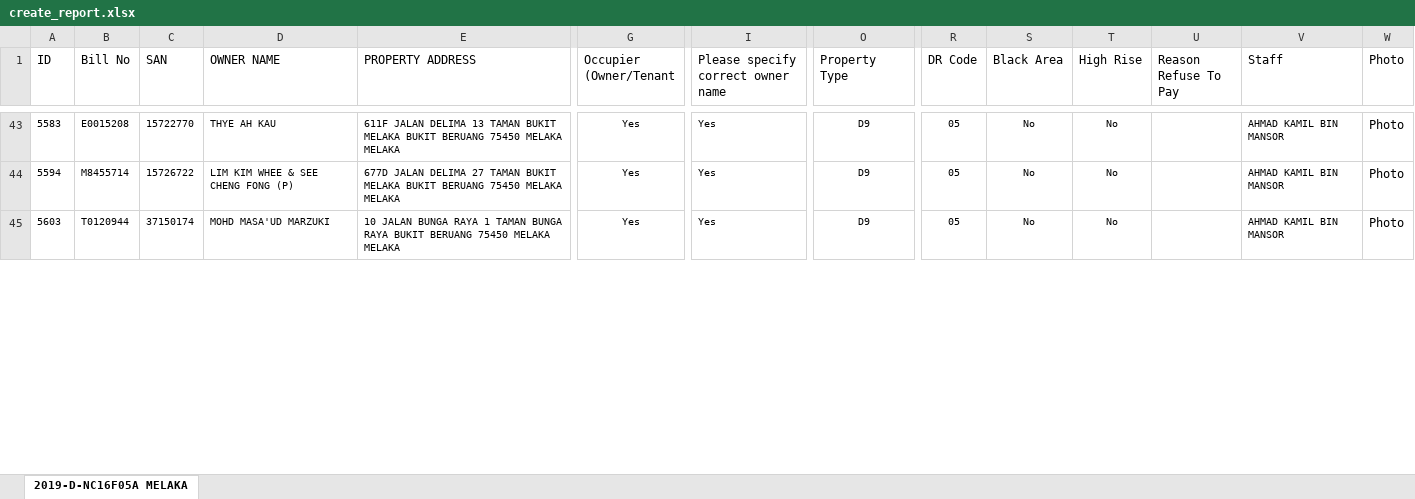
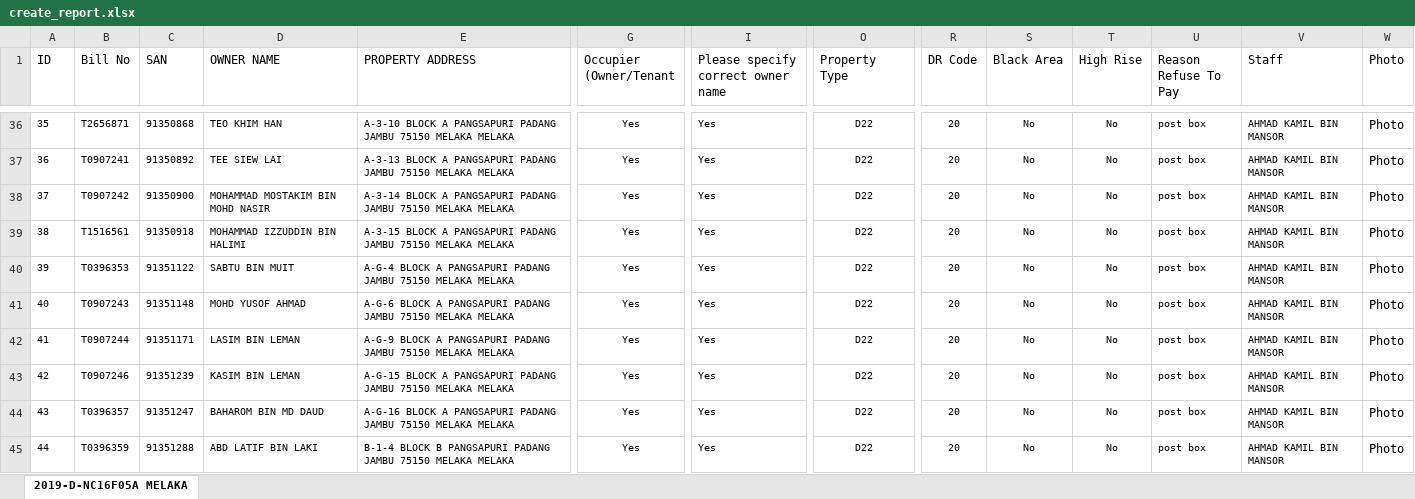
Before and after one commit to onewoorks/export-report, an Excel workbook: create_report.xlsx, sheet 2019-D-NC16F05A MELAKA, drawn as a sheet; only a part is shown, gaps mark what is left out; values as stored, in another font and other column widths than the file's, no borders; removed rows and columns are numbered as before the commit, all else as after; rows hold the shown columns only; the diff covers the shown part only; the diff names each change by its address in the sheet, - before the commit and + after, or states it on an @@ line.

```diff
--- a/create_report.xlsx (sheet 2019-D-NC16F05A MELAKA)
+++ b/create_report.xlsx (sheet 2019-D-NC16F05A MELAKA)
-A36 (ID): 5583
+A36 (ID): 35
-B36 (Bill No): E0015208
+B36 (Bill No): T2656871
-C36 (SAN): 15722770
+C36 (SAN): 91350868
-D36 (OWNER NAME): THYE AH KAU
+D36 (OWNER NAME): TEO KHIM HAN
-E36 (PROPERTY ADDRESS): 611F JALAN DELIMA 13 TAMAN BUKIT MELAKA BUKIT BERUANG 75450 MELAKA MELAKA
+E36 (PROPERTY ADDRESS): A-3-10 BLOCK A PANGSAPURI PADANG JAMBU 75150 MELAKA MELAKA
-O36 (Property Type): D9
+O36 (Property Type): D22
-R36 (DR Code): 05
+R36 (DR Code): 20
-U36 (Reason Refuse To Pay): (empty)
+U36 (Reason Refuse To Pay): post box
-row 44: 5594 | M8455714 | 15726722 | LIM KIM WHEE & SEE CHENG FONG (P) | 677D JALAN DELIMA 27 TAMAN BUKIT MELAKA BUKIT BERUANG 75450 MELAKA MELAKA | Yes | Yes | D9 | 05 | No | No |  | AHMAD KAMIL BIN MANSOR | Photo
+row 37: 36 | T0907241 | 91350892 | TEE SIEW LAI | A-3-13 BLOCK A PANGSAPURI PADANG JAMBU 75150 MELAKA MELAKA | Yes | Yes | D22 | 20 | No | No | post box | AHMAD KAMIL BIN MANSOR | Photo
+row 38: 37 | T0907242 | 91350900 | MOHAMMAD MOSTAKIM BIN MOHD NASIR | A-3-14 BLOCK A PANGSAPURI PADANG JAMBU 75150 MELAKA MELAKA | Yes | Yes | D22 | 20 | No | No | post box | AHMAD KAMIL BIN MANSOR | Photo
+row 39: 38 | T1516561 | 91350918 | MOHAMMAD IZZUDDIN BIN HALIMI | A-3-15 BLOCK A PANGSAPURI PADANG JAMBU 75150 MELAKA MELAKA | Yes | Yes | D22 | 20 | No | No | post box | AHMAD KAMIL BIN MANSOR | Photo
+row 40: 39 | T0396353 | 91351122 | SABTU BIN MUIT | A-G-4 BLOCK A PANGSAPURI PADANG JAMBU 75150 MELAKA MELAKA | Yes | Yes | D22 | 20 | No | No | post box | AHMAD KAMIL BIN MANSOR | Photo
-A41 (ID): 5603
+A41 (ID): 40
-B41 (Bill No): T0120944
+B41 (Bill No): T0907243
-C41 (SAN): 37150174
+C41 (SAN): 91351148
-D41 (OWNER NAME): MOHD MASA'UD MARZUKI
+D41 (OWNER NAME): MOHD YUSOF AHMAD
-E41 (PROPERTY ADDRESS): 10 JALAN BUNGA RAYA 1 TAMAN BUNGA RAYA BUKIT BERUANG 75450 MELAKA MELAKA
+E41 (PROPERTY ADDRESS): A-G-6 BLOCK A PANGSAPURI PADANG JAMBU 75150 MELAKA MELAKA
-O41 (Property Type): D9
+O41 (Property Type): D22
-R41 (DR Code): 05
+R41 (DR Code): 20
-U41 (Reason Refuse To Pay): (empty)
+U41 (Reason Refuse To Pay): post box
+row 42: 41 | T0907244 | 91351171 | LASIM BIN LEMAN | A-G-9 BLOCK A PANGSAPURI PADANG JAMBU 75150 MELAKA MELAKA | Yes | Yes | D22 | 20 | No | No | post box | AHMAD KAMIL BIN MANSOR | Photo
+row 43: 42 | T0907246 | 91351239 | KASIM BIN LEMAN | A-G-15 BLOCK A PANGSAPURI PADANG JAMBU 75150 MELAKA MELAKA | Yes | Yes | D22 | 20 | No | No | post box | AHMAD KAMIL BIN MANSOR | Photo
+row 44: 43 | T0396357 | 91351247 | BAHAROM BIN MD DAUD | A-G-16 BLOCK A PANGSAPURI PADANG JAMBU 75150 MELAKA MELAKA | Yes | Yes | D22 | 20 | No | No | post box | AHMAD KAMIL BIN MANSOR | Photo
+row 45: 44 | T0396359 | 91351288 | ABD LATIF BIN LAKI | B-1-4 BLOCK B PANGSAPURI PADANG JAMBU 75150 MELAKA MELAKA | Yes | Yes | D22 | 20 | No | No | post box | AHMAD KAMIL BIN MANSOR | Photo
```
Also changed, not shown: 35 added rows, 42 removed rows and 29 edited cells elsewhere in this sheet, 5 other files.
